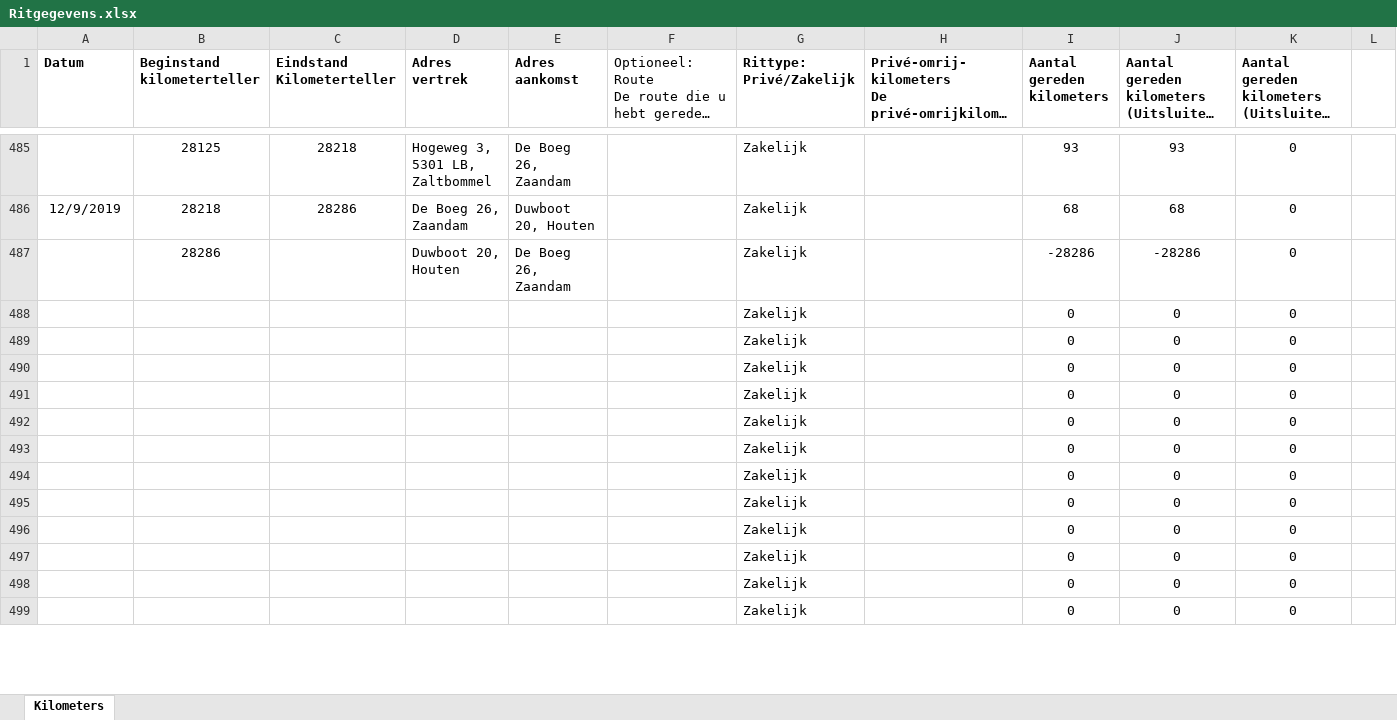
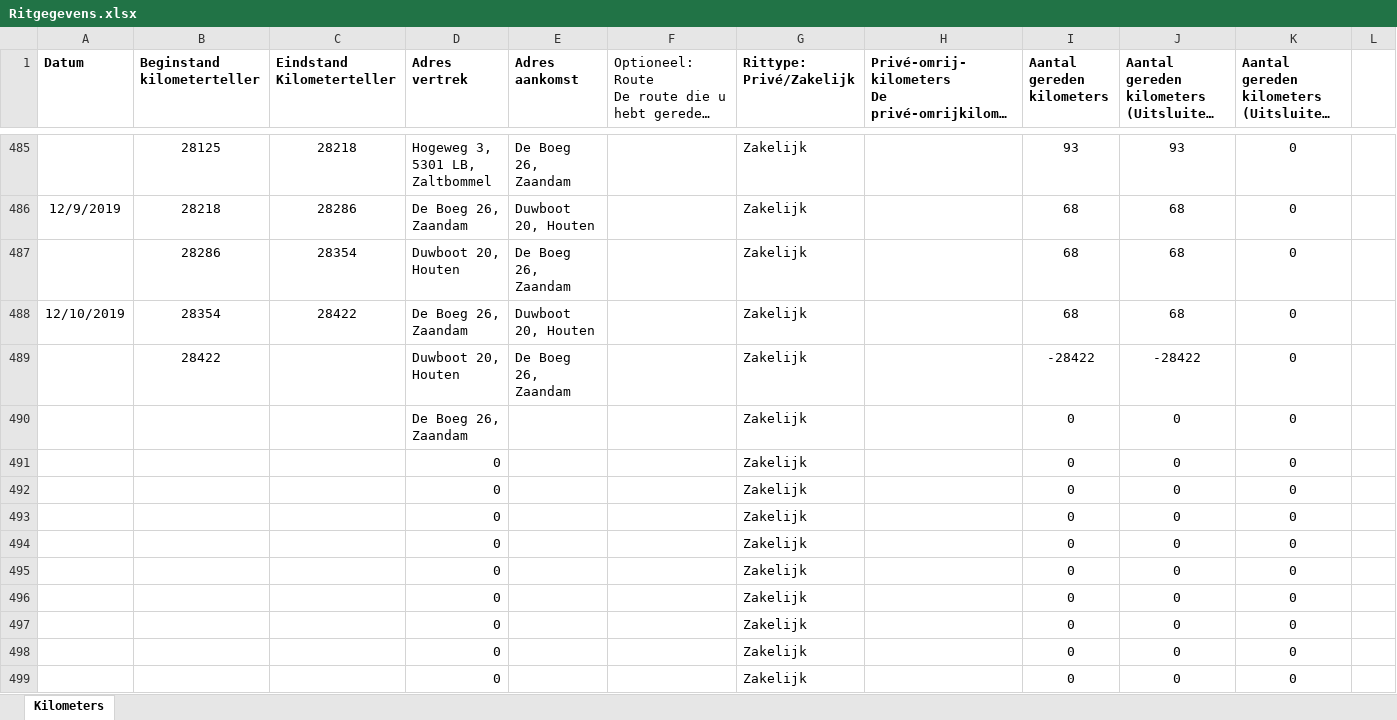
Before and after one commit to TimGroot1992/ritgegevens, an Excel workbook: Ritgegevens.xlsx, sheet Kilometers, drawn as a sheet; only a part is shown, gaps mark what is left out; long unchanged cells end in …; values as stored, in another font and other column widths than the file's, no borders; removed rows and columns are numbered as before the commit, all else as after; the diff covers the shown part only; the diff names each change by its address in the sheet, - before the commit and + after, or states it on an @@ line.

```diff
--- a/Ritgegevens.xlsx (sheet Kilometers)
+++ b/Ritgegevens.xlsx (sheet Kilometers)
-C487 (Eindstand Kilometerteller): (empty)
+C487 (Eindstand Kilometerteller): 28354
-I487 (Aantal gereden kilometers): -28286
+I487 (Aantal gereden kilometers): 68
-J487: -28286
+J487: 68
-row 488:  |  |  |  |  |  | Zakelijk |  | 0 | 0 | 0
-row 489:  |  |  |  |  |  | Zakelijk |  | 0 | 0 | 0
+row 488: 12/10/2019 | 28354 | 28422 | De Boeg 26, Zaandam | Duwboot 20, Houten |  | Zakelijk |  | 68 | 68 | 0
+row 489:  | 28422 |  | Duwboot 20, Houten | De Boeg 26, Zaandam |  | Zakelijk |  | -28422 | -28422 | 0
-D490 (Adres vertrek): (empty)
+D490 (Adres vertrek): De Boeg 26, Zaandam
-D491:D499 (Adres vertrek): (empty)
+D491:D499 (Adres vertrek): 0
```
Also changed, not shown: other rows of this sheet, formulas that keep their value.
